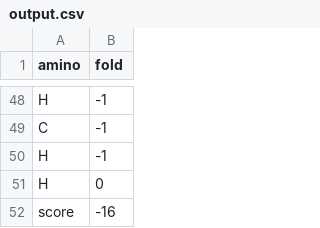
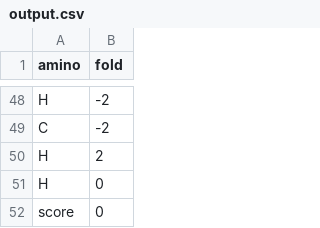
Before and after one commit to lesliewu0506/Helix-Hunters, a CSV file: src/output.csv, drawn as a sheet; only a part is shown, gaps mark what is left out; the diff covers the shown part only; the diff names each change by its address in the sheet, - before the commit and + after, or states it on an @@ line.

Commit message:
Created working random fold

```diff
--- a/src/output.csv
+++ b/src/output.csv
-B48:B49 (fold): -1
+B48:B49 (fold): -2
-B50 (fold): -1
+B50 (fold): 2
-B52 (fold): -16
+B52 (fold): 0
```
Also changed, not shown: 20 added rows, 20 removed rows, 13 moved rows and 2 edited cells elsewhere in this file, 4 other files.
